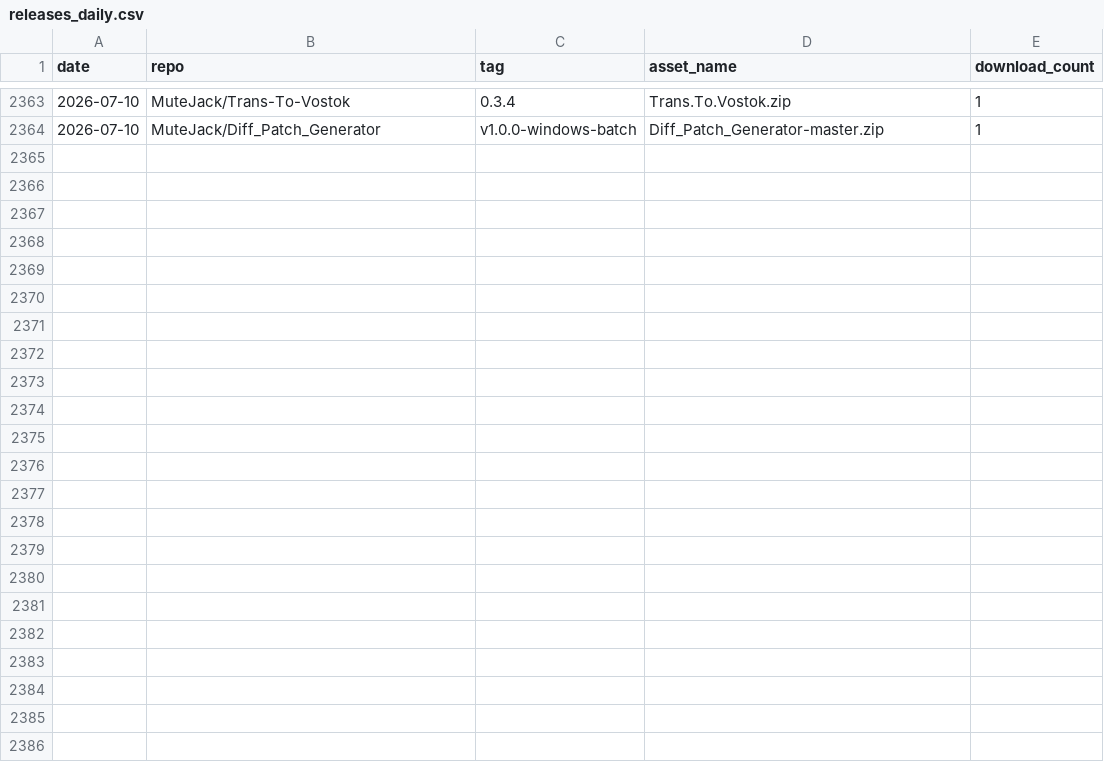
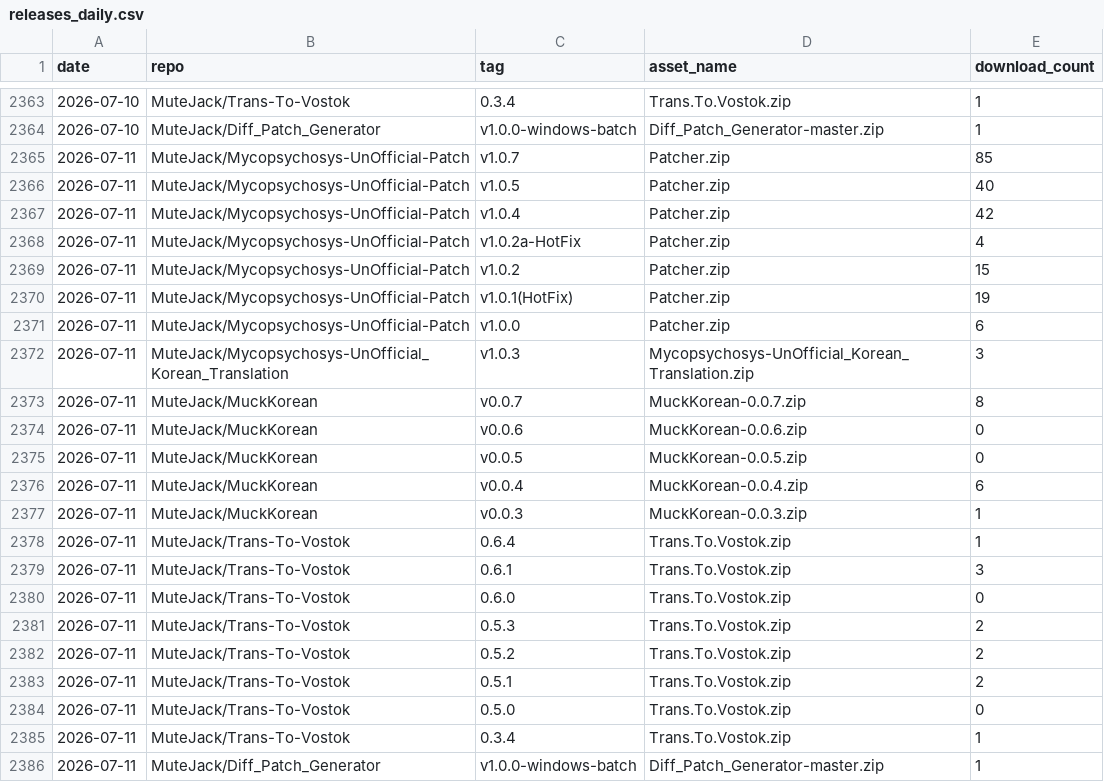
Before and after one commit to MuteJack/Traffic_Collector, a CSV file: stats/releases_daily.csv, drawn as a sheet; only a part is shown, gaps mark what is left out.

```diff
--- a/stats/releases_daily.csv
+++ b/stats/releases_daily.csv
@@ -2364 +2364,23 @@ date,repo,tag,asset_name,download_count
 2026-07-10,MuteJack/Diff_Patch_Generator,v1.0.0-windows-batch,Diff_Patch_Generator-master.zip,1
+2026-07-11,MuteJack/Mycopsychosys-UnOfficial-Patch,v1.0.7,Patcher.zip,85
+2026-07-11,MuteJack/Mycopsychosys-UnOfficial-Patch,v1.0.5,Patcher.zip,40
+2026-07-11,MuteJack/Mycopsychosys-UnOfficial-Patch,v1.0.4,Patcher.zip,42
+2026-07-11,MuteJack/Mycopsychosys-UnOfficial-Patch,v1.0.2a-HotFix,Patcher.zip,4
+2026-07-11,MuteJack/Mycopsychosys-UnOfficial-Patch,v1.0.2,Patcher.zip,15
+2026-07-11,MuteJack/Mycopsychosys-UnOfficial-Patch,v1.0.1(HotFix),Patcher.zip,19
+2026-07-11,MuteJack/Mycopsychosys-UnOfficial-Patch,v1.0.0,Patcher.zip,6
+2026-07-11,MuteJack/Mycopsychosys-UnOfficial_Korean_Translation,v1.0.3,Mycopsychosys-UnOfficial_Korean_Translation.zip,3
+2026-07-11,MuteJack/MuckKorean,v0.0.7,MuckKorean-0.0.7.zip,8
+2026-07-11,MuteJack/MuckKorean,v0.0.6,MuckKorean-0.0.6.zip,0
+2026-07-11,MuteJack/MuckKorean,v0.0.5,MuckKorean-0.0.5.zip,0
+2026-07-11,MuteJack/MuckKorean,v0.0.4,MuckKorean-0.0.4.zip,6
+2026-07-11,MuteJack/MuckKorean,v0.0.3,MuckKorean-0.0.3.zip,1
+2026-07-11,MuteJack/Trans-To-Vostok,0.6.4,Trans.To.Vostok.zip,1
+2026-07-11,MuteJack/Trans-To-Vostok,0.6.1,Trans.To.Vostok.zip,3
+2026-07-11,MuteJack/Trans-To-Vostok,0.6.0,Trans.To.Vostok.zip,0
+2026-07-11,MuteJack/Trans-To-Vostok,0.5.3,Trans.To.Vostok.zip,2
+2026-07-11,MuteJack/Trans-To-Vostok,0.5.2,Trans.To.Vostok.zip,2
+2026-07-11,MuteJack/Trans-To-Vostok,0.5.1,Trans.To.Vostok.zip,2
+2026-07-11,MuteJack/Trans-To-Vostok,0.5.0,Trans.To.Vostok.zip,0
+2026-07-11,MuteJack/Trans-To-Vostok,0.3.4,Trans.To.Vostok.zip,1
+2026-07-11,MuteJack/Diff_Patch_Generator,v1.0.0-windows-batch,Diff_Patch_Generator-master.zip,1
```
Also changed, not shown: stats/monthly.csv, stats/traffic_clones.csv, 5 other files.
